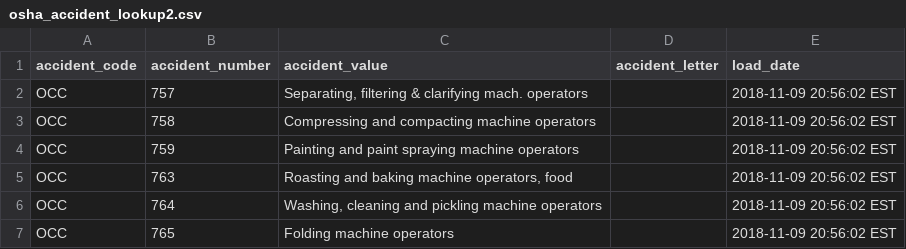
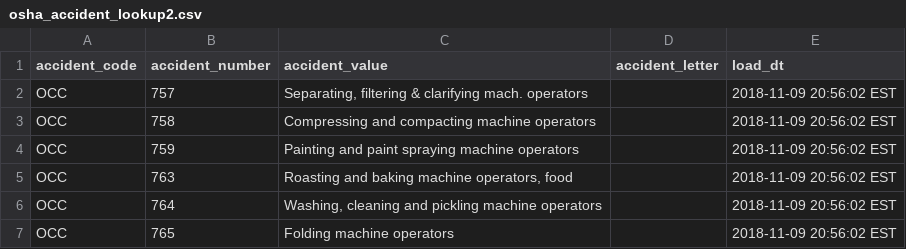
Before and after one commit to storydrivendatasets-pre-2022-archive/osha-enforcement-wrangler, a CSV file: data/compiled/osha/raw/osha_accident_lookup2.csv, drawn as a sheet; only a part is shown.

Commit message:
done compile raw sqlizing

```diff
--- a/data/compiled/osha/raw/osha_accident_lookup2.csv
+++ b/data/compiled/osha/raw/osha_accident_lookup2.csv
@@ -1,2 +1,2 @@
-accident_code,accident_number,accident_value,accident_letter,load_date
+accident_code,accident_number,accident_value,accident_letter,load_dt
 OCC,757,"Separating, filtering & clarifying mach. operators",,2018-11-09 20:56:02 EST
```
Also changed, not shown: 7 other files.
